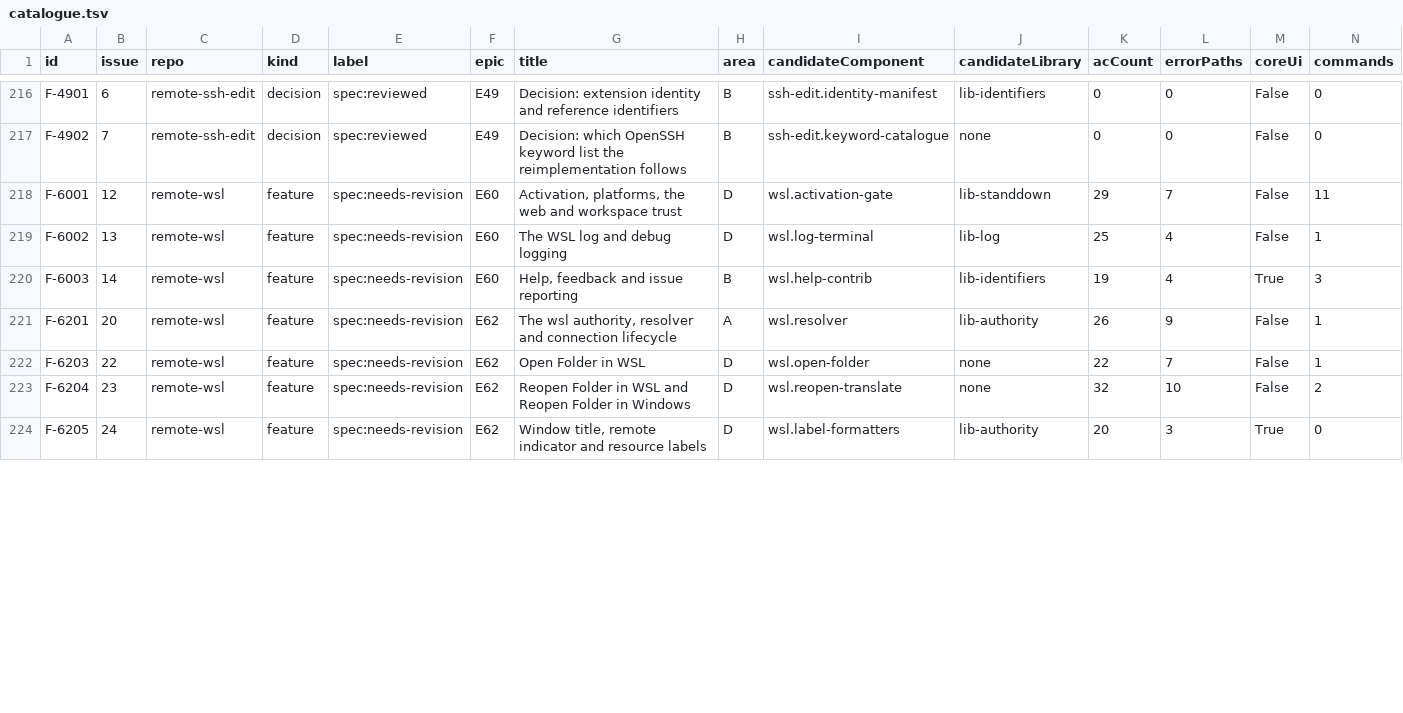
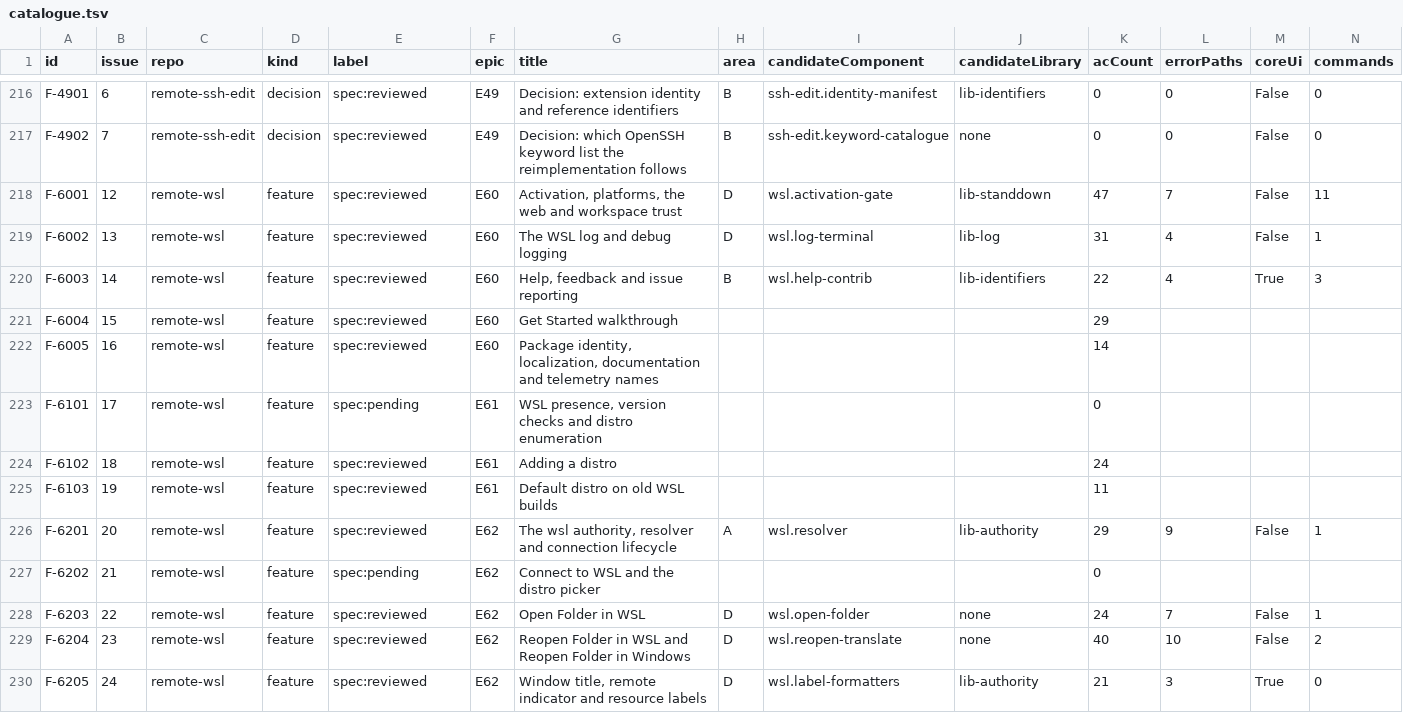
Before and after one commit to remote-oss/remote, a TSV file: docs/architecture/catalogue.tsv, drawn as a sheet; only a part is shown, gaps mark what is left out; addresses are those after the commit; rows hold the shown columns only; the diff covers the shown part only; the diff names each change by its address in the sheet, - before the commit and + after, or states it on an @@ line.

```diff
--- a/docs/architecture/catalogue.tsv
+++ b/docs/architecture/catalogue.tsv
-E218:E220 (label): spec:needs-revision
+E218:E220 (label): spec:reviewed
-K218 (acCount): 29
+K218 (acCount): 47
-K219 (acCount): 25
+K219 (acCount): 31
-K220 (acCount): 19
+K220 (acCount): 22
+row 221: F-6004 | 15 | remote-wsl | feature | spec:reviewed | E60 | Get Started walkthrough |  |  |  | 29
+row 222: F-6005 | 16 | remote-wsl | feature | spec:reviewed | E60 | Package identity, localization, documentation and telemetry names |  |  |  | 14
+row 223: F-6101 | 17 | remote-wsl | feature | spec:pending | E61 | WSL presence, version checks and distro enumeration |  |  |  | 0
+row 224: F-6102 | 18 | remote-wsl | feature | spec:reviewed | E61 | Adding a distro |  |  |  | 24
+row 225: F-6103 | 19 | remote-wsl | feature | spec:reviewed | E61 | Default distro on old WSL builds |  |  |  | 11
-E226 (label): spec:needs-revision
+E226 (label): spec:reviewed
-K226 (acCount): 26
+K226 (acCount): 29
+row 227: F-6202 | 21 | remote-wsl | feature | spec:pending | E62 | Connect to WSL and the distro picker |  |  |  | 0
-E228:E230 (label): spec:needs-revision
+E228:E230 (label): spec:reviewed
-K228 (acCount): 22
+K228 (acCount): 24
-K229 (acCount): 32
+K229 (acCount): 40
-K230 (acCount): 20
+K230 (acCount): 21
```
Also changed, not shown: 13 added rows and 11 edited cells elsewhere in this file, 41 other files.
